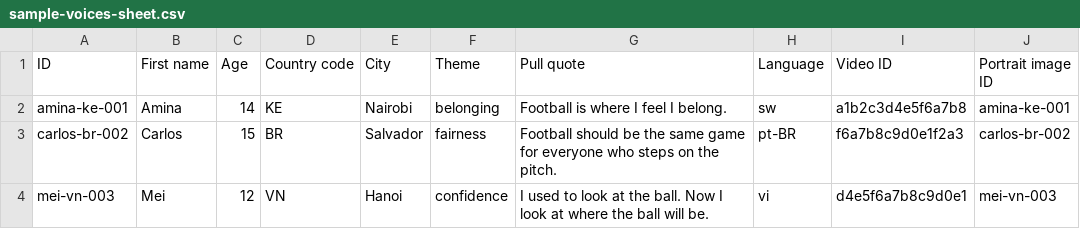
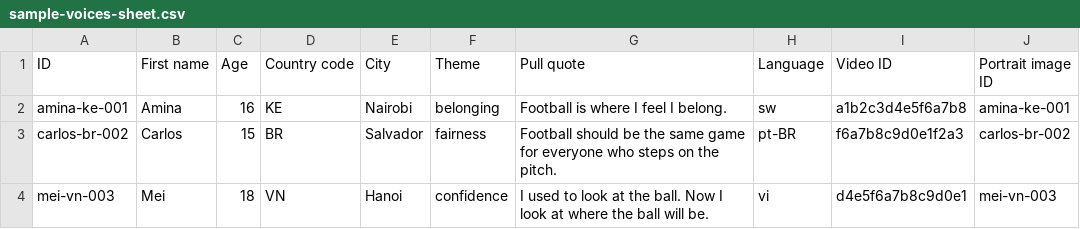
Before and after one commit to CSturzaker/own-your-game, a CSV file: docs/ops/sample-voices-sheet.csv, drawn as a sheet; only a part is shown; the diff names each change by its address in the sheet, - before the commit and + after, or states it on an @@ line.

Commit message:
fix(ci): repoint live-voice fixtures off the removed sub-15 voices
Dropping Amina (14) and Mei (12) from the published set removed the
`/voice/amina-ke-001` page, which the Lighthouse config, the lhci
comment ordering, and the player-chips e2e suite all targeted — they
404'd. Point them at `carlos-br-002` (a remaining eligible voice, with a
language so the captions toggle still has state). The signed-by tooltip
assertion follows Aïsha's bumped fixture age (13 → 19), and the sample
sheet CSV moves its two sub-15 example rows into range.

Part of DEV-96

```diff
--- a/docs/ops/sample-voices-sheet.csv
+++ b/docs/ops/sample-voices-sheet.csv
-C2 (Age): 14
+C2 (Age): 16
-C4 (Age): 12
+C4 (Age): 18
```
Also changed, not shown: 5 other files.
